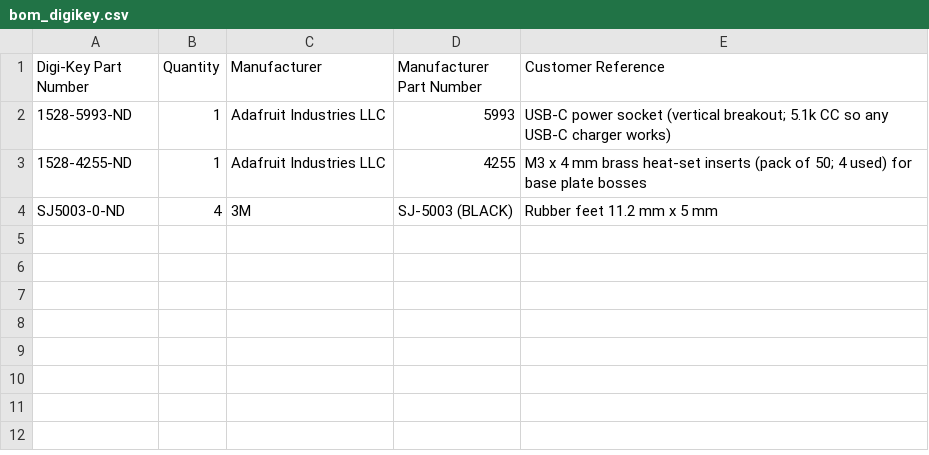
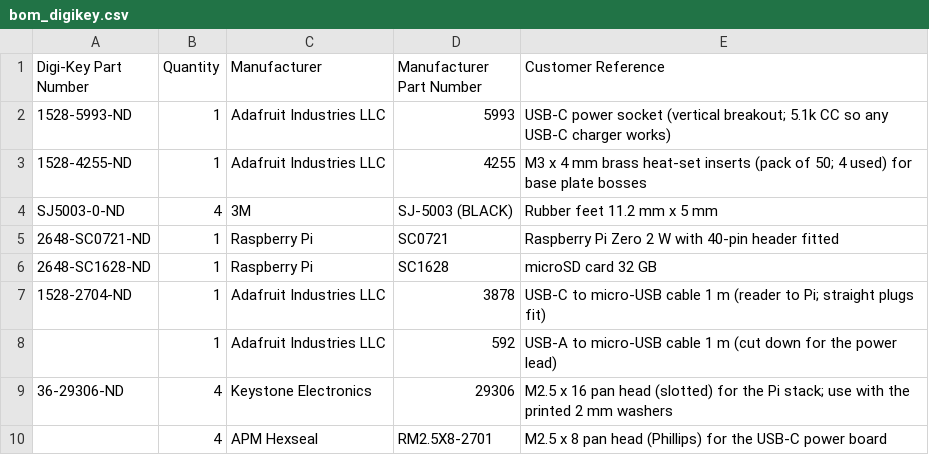
Before and after one commit to peasus/spotifactory, a CSV file: enclosure/bom_digikey.csv, drawn as a sheet; the diff names each change by its address in the sheet, - before the commit and + after, or states it on an @@ line.

```diff
--- a/enclosure/bom_digikey.csv
+++ b/enclosure/bom_digikey.csv
+row 5: 2648-SC0721-ND | 1 | Raspberry Pi | SC0721 | Raspberry Pi Zero 2 W with 40-pin header fitted
+row 6: 2648-SC1628-ND | 1 | Raspberry Pi | SC1628 | microSD card 32 GB
+row 7: 1528-2704-ND | 1 | Adafruit Industries LLC | 3878 | USB-C to micro-USB cable 1 m (reader to Pi; straight plugs fit)
+row 8:  | 1 | Adafruit Industries LLC | 592 | USB-A to micro-USB cable 1 m (cut down for the power lead)
+row 9: 36-29306-ND | 4 | Keystone Electronics | 29306 | M2.5 x 16 pan head (slotted) for the Pi stack; use with the printed 2 mm washers
+row 10:  | 4 | APM Hexseal | RM2.5X8-2701 | M2.5 x 8 pan head (Phillips) for the USB-C power board
```
Also changed, not shown: 4 other files.
